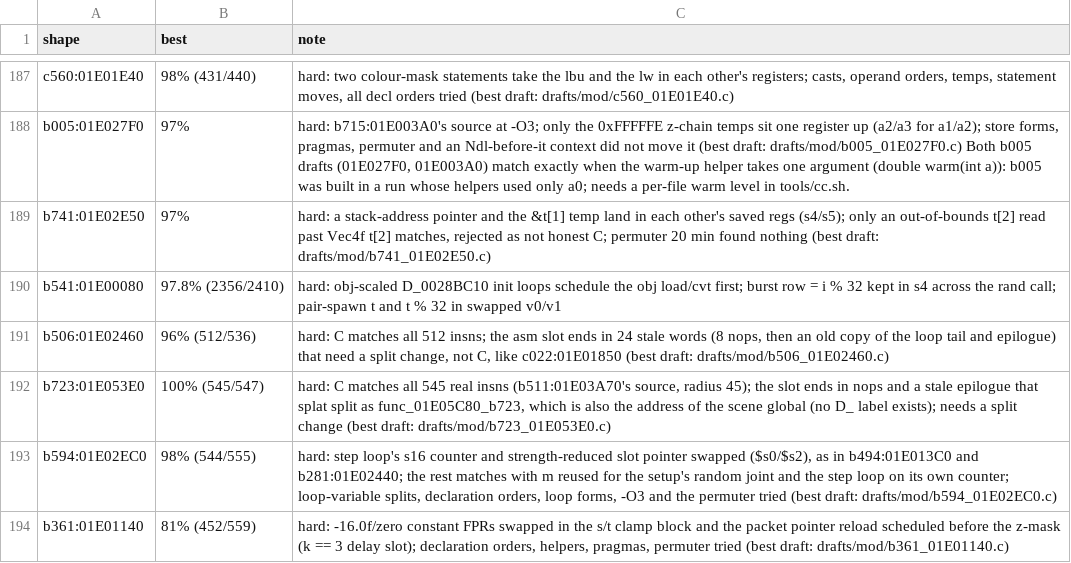
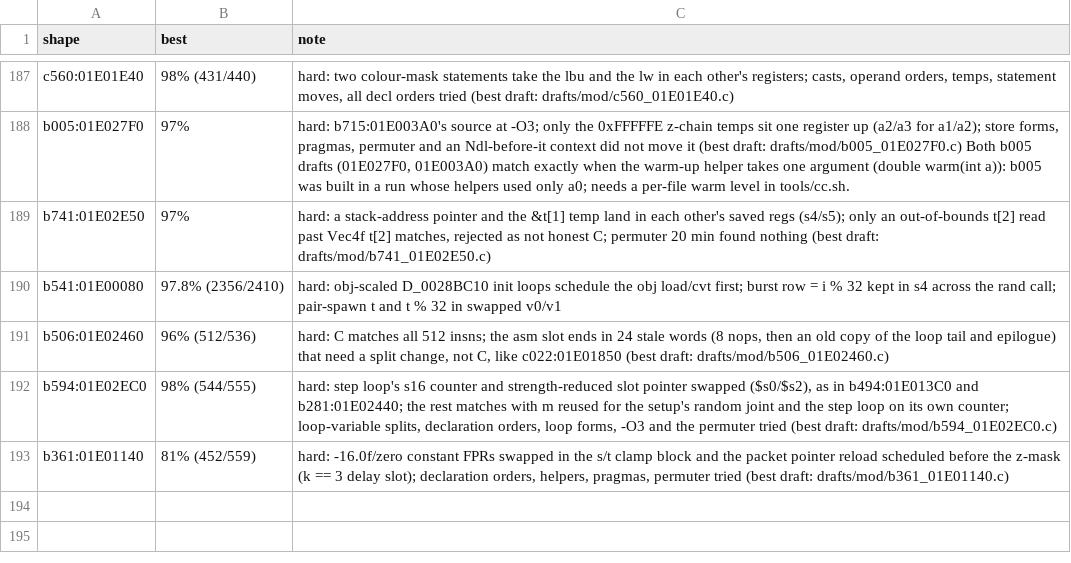
Before and after one commit to kira-502/dotr-decomp, a TSV file: config/module_notes.tsv, drawn as a sheet; only a part is shown, gaps mark what is left out; the diff names each change by its address in the sheet, - before the commit and + after, or states it on an @@ line.

```diff
--- a/config/module_notes.tsv
+++ b/config/module_notes.tsv
-row 192: b723:01E053E0 | 100% (545/547) | hard: C matches all 545 real insns (b511:01E03A70's source, radius 45); the slot ends in nops and a stale epilogue that splat split as func_01E05C80_b723, which is also the address of the scene global (no D_ label exists); needs a split change (best draft: drafts/mod/b723_01E053E0.c)
```
Also changed, not shown: 2 other files.
